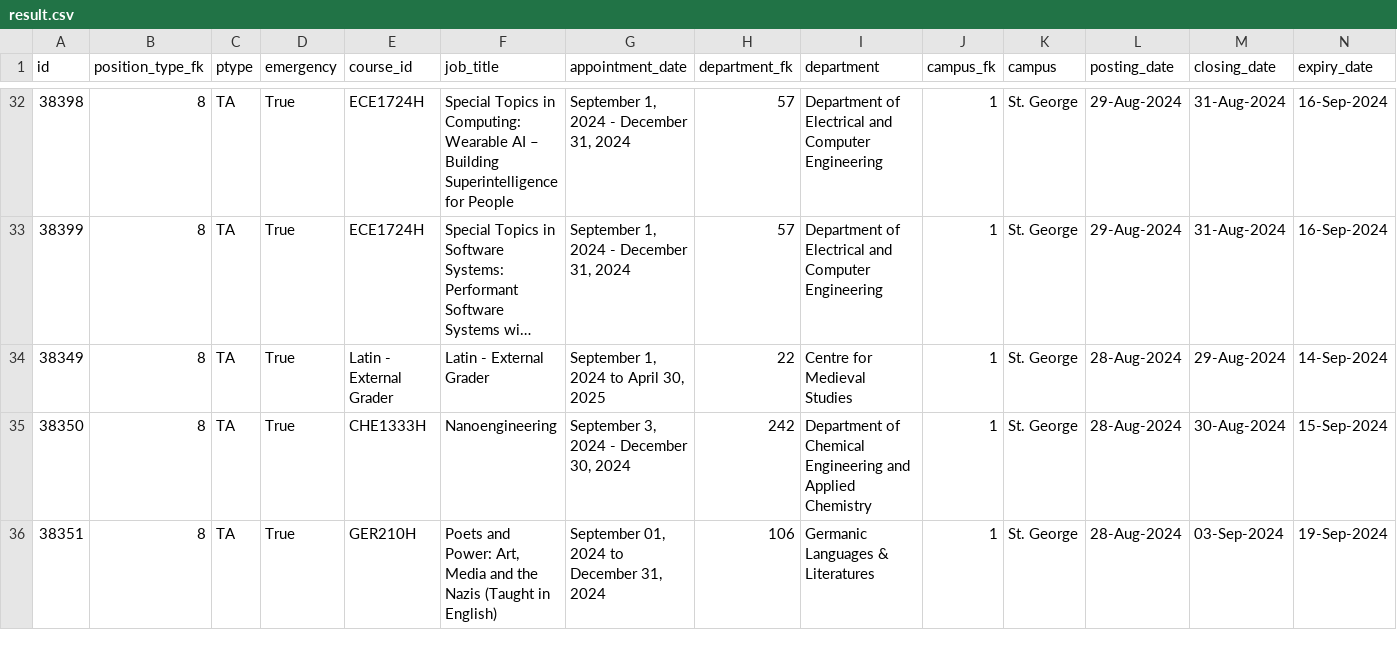
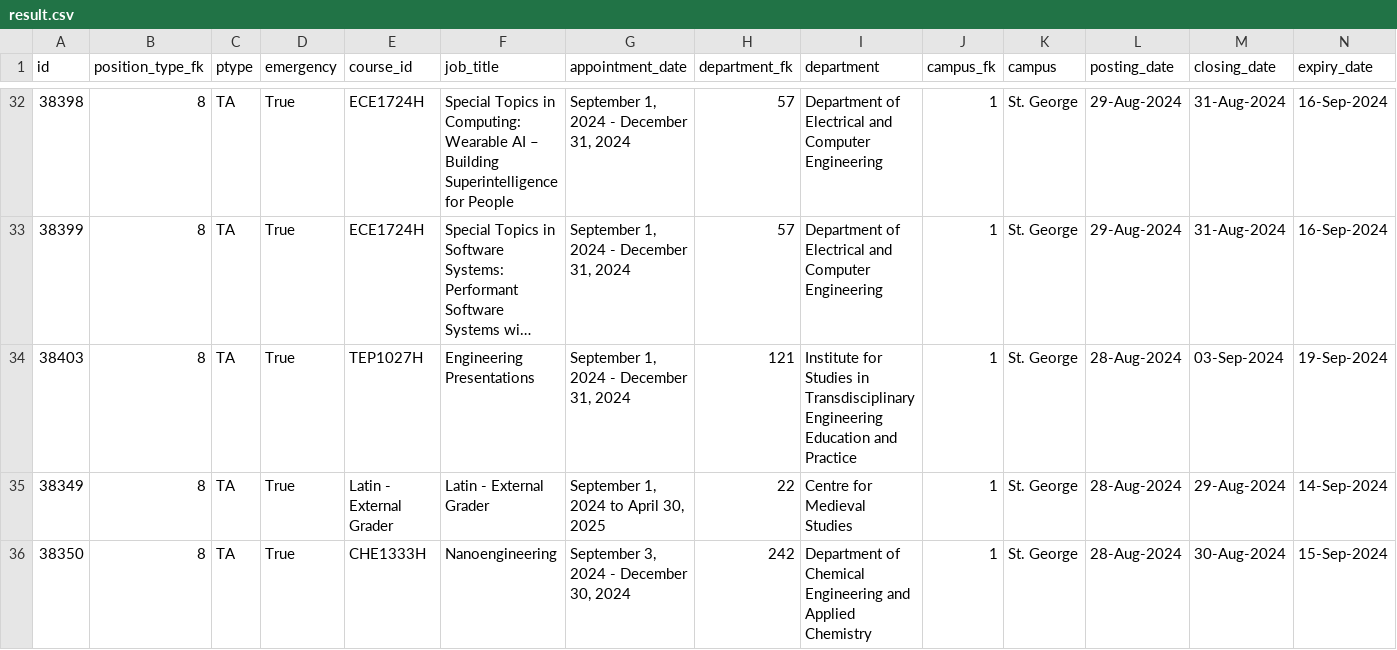
Before and after one commit to Nathan903/unit1.hrandequity.utoronto.ca, a CSV file: result.csv, drawn as a sheet; only a part is shown, gaps mark what is left out; the shorter side is filled out with more unchanged rows; long unchanged cells end in …; rows hold the shown columns only; the diff names each change by its address in the sheet, - before the commit and + after, or states it on an @@ line.

```diff
--- a/result.csv
+++ b/result.csv
+row 34: 38403 | 8 | TA | True | TEP1027H | Engineering Presentations | September 1, 2024 - December 31, 2024 | 121 | Institute for Studies in Transdisciplinary Engineering Education and Practice | 1 | St. George | 28-Aug-2024 | 03-Sep-2024 | 19-Sep-2024
```
Also changed, not shown: 1 other file.
